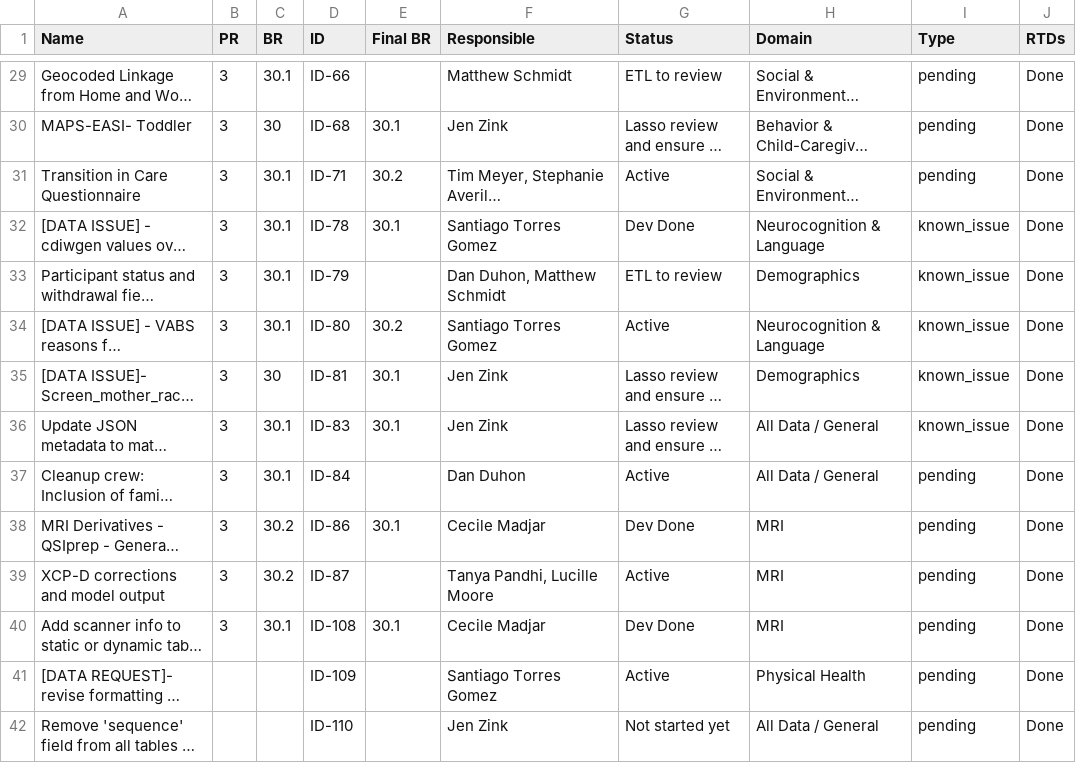
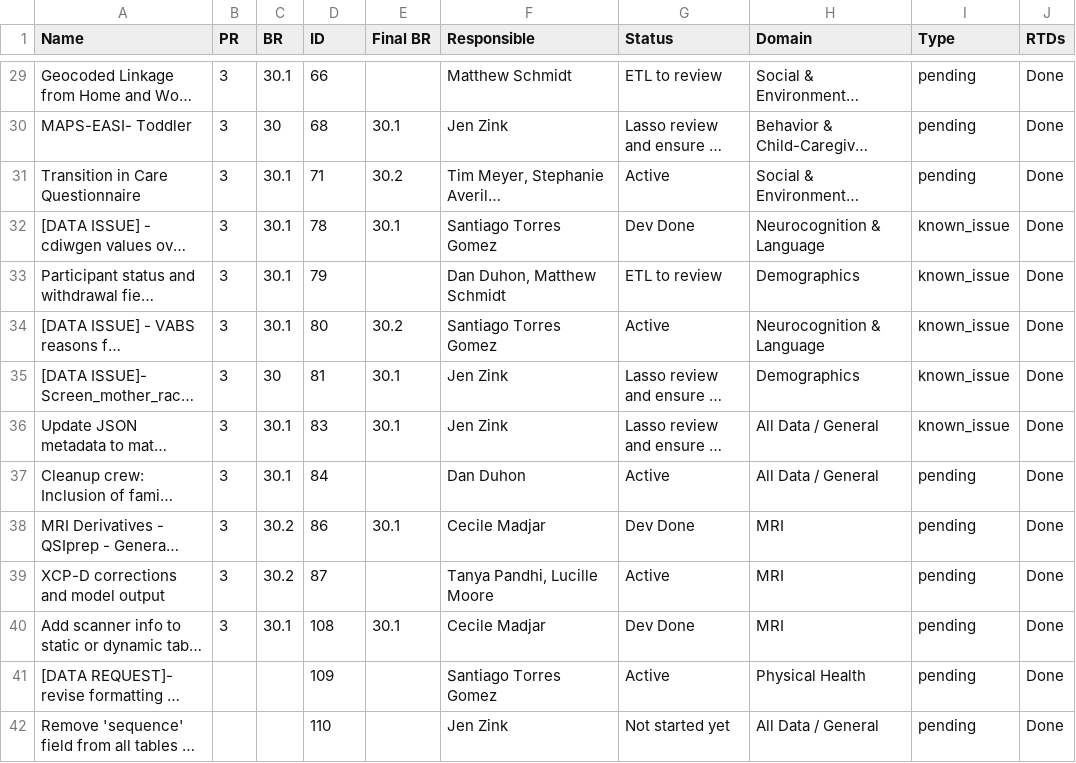
Before and after one commit to DCAN-Labs/hbcd-docs-internal, a CSV file: tools/data/merge_2026-09-18.csv, drawn as a sheet; only a part is shown, gaps mark what is left out; long unchanged cells end in …; the diff covers the shown part only; the diff names each change by its address in the sheet, - before the commit and + after, or states it on an @@ line.

```diff
--- a/tools/data/merge_2026-09-18.csv
+++ b/tools/data/merge_2026-09-18.csv
-D29 (ID): ID-66
+D29 (ID): 66
-D30 (ID): ID-68
+D30 (ID): 68
-D31 (ID): ID-71
+D31 (ID): 71
-D32 (ID): ID-78
+D32 (ID): 78
-D33 (ID): ID-79
+D33 (ID): 79
-D34 (ID): ID-80
+D34 (ID): 80
-D35 (ID): ID-81
+D35 (ID): 81
-D36 (ID): ID-83
+D36 (ID): 83
-D37 (ID): ID-84
+D37 (ID): 84
-D38 (ID): ID-86
+D38 (ID): 86
-D39 (ID): ID-87
+D39 (ID): 87
-D40 (ID): ID-108
+D40 (ID): 108
-D41 (ID): ID-109
+D41 (ID): 109
-D42 (ID): ID-110
+D42 (ID): 110
```
Also changed, not shown: 47 edited cells elsewhere in this file, 2 other files.
